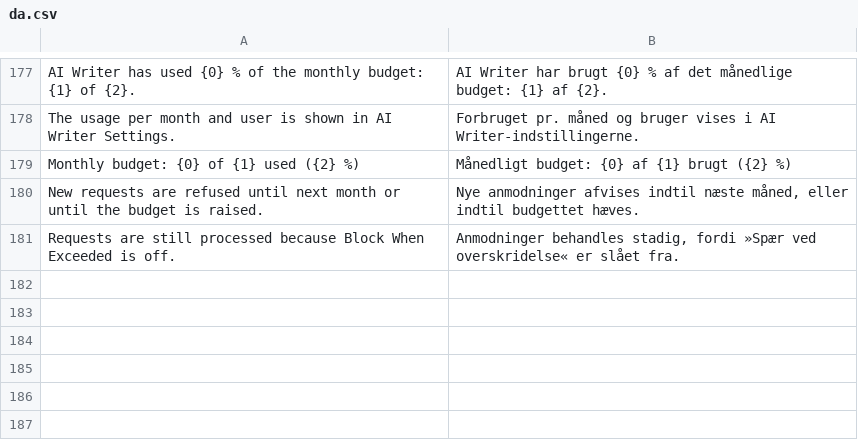
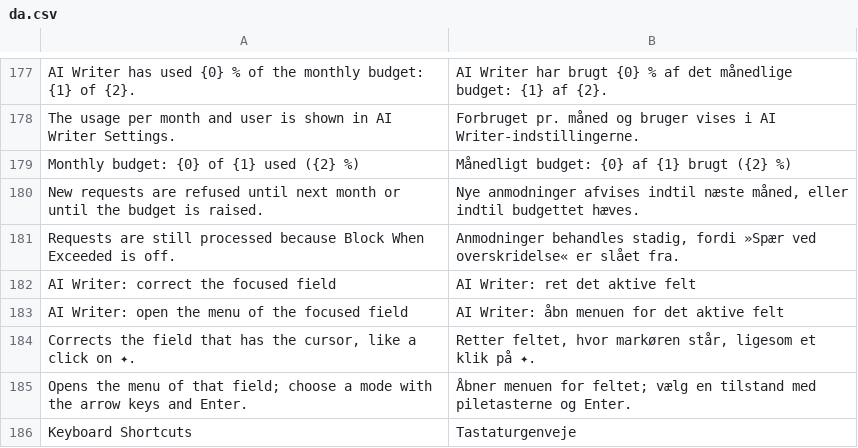
Before and after one commit to aepfelbirnen-de/frappe_ai_writer, a CSV file: frappe_ai_writer/translations/da.csv, drawn as a sheet; only a part is shown, gaps mark what is left out.

```diff
--- a/frappe_ai_writer/translations/da.csv
+++ b/frappe_ai_writer/translations/da.csv
@@ -181 +181,6 @@ New requests are refused until next month or until the budget is raised.,"Nye an
 Requests are still processed because Block When Exceeded is off.,"Anmodninger behandles stadig, fordi »Spær ved overskridelse« er slået fra."
+AI Writer: correct the focused field,AI Writer: ret det aktive felt
+AI Writer: open the menu of the focused field,AI Writer: åbn menuen for det aktive felt
+"Corrects the field that has the cursor, like a click on ✦.","Retter feltet, hvor markøren står, ligesom et klik på ✦."
+Opens the menu of that field; choose a mode with the arrow keys and Enter.,Åbner menuen for feltet; vælg en tilstand med piletasterne og Enter.
+Keyboard Shortcuts,Tastaturgenveje
```
Also changed, not shown: frappe_ai_writer/translations/de.csv, frappe_ai_writer/translations/en.csv, 9 other files.
